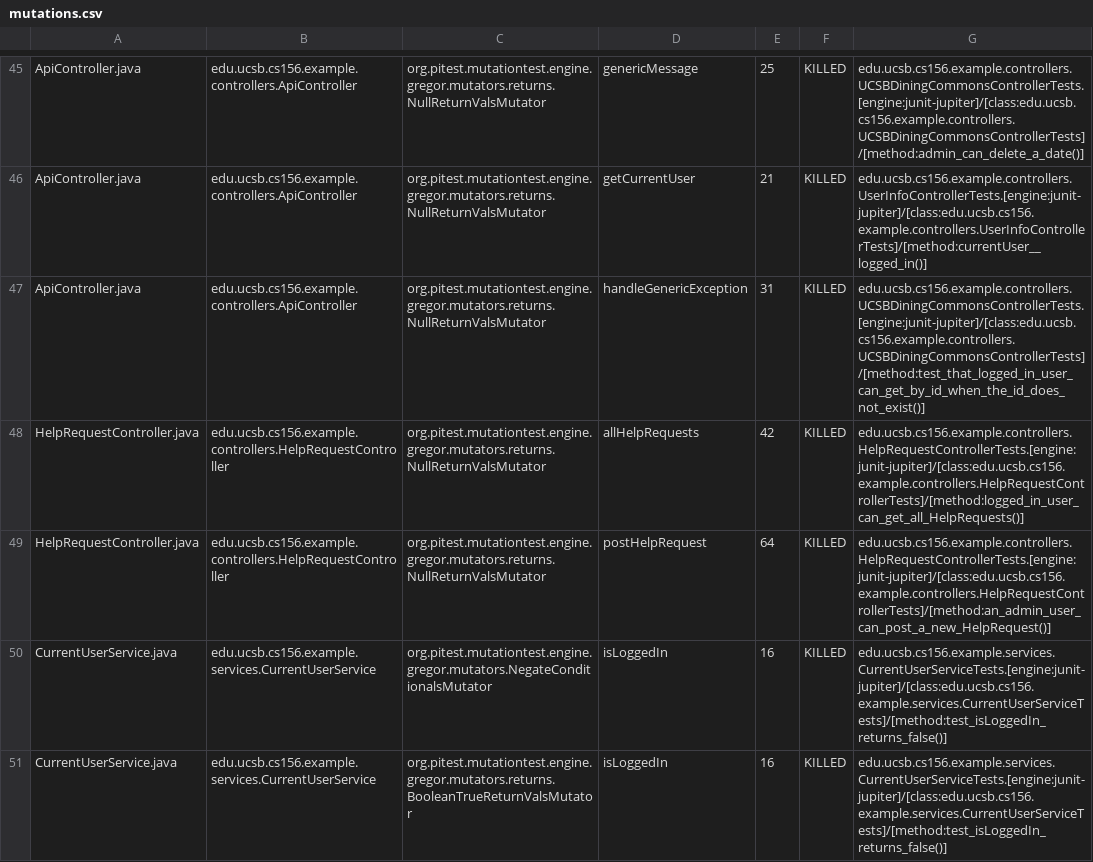
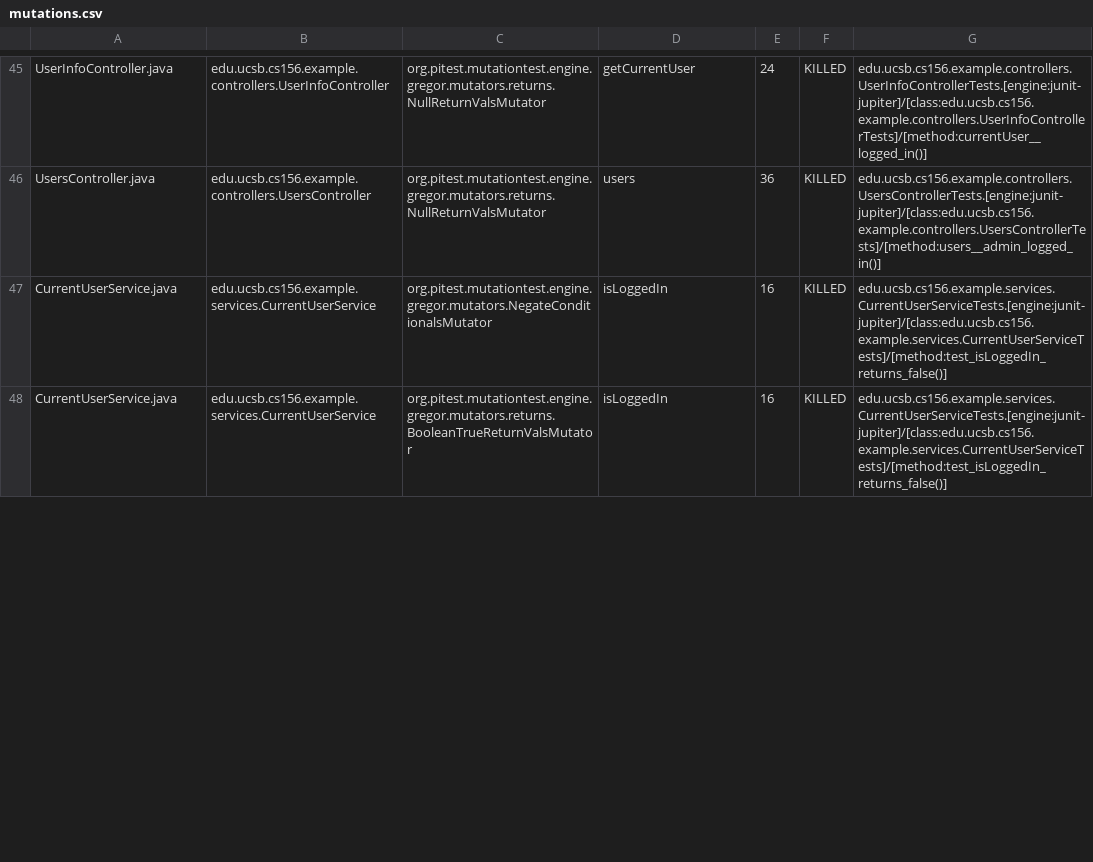
Before and after one commit to ucsb-cs156-f23/team02-f23-5pm-4, a CSV file: pitest/mutations.csv, drawn as a sheet; only a part is shown, gaps mark what is left out; addresses are those after the commit; the diff covers the shown part only; the diff names each change by its address in the sheet, - before the commit and + after, or states it on an @@ line.

Commit message:
Deploying to gh-pages from @ ucsb-cs156-f23/team02-f23-5pm-4@424990613fc561d8ceef00ee1cab7a14e88fe84b 🚀

```diff
--- a/pitest/mutations.csv
+++ b/pitest/mutations.csv
-A45: ApiController.java
+A45: UserInfoController.java
-B45: edu.ucsb.cs156.example.controllers.ApiController
+B45: edu.ucsb.cs156.example.controllers.UserInfoController
-D45: genericMessage
+D45: getCurrentUser
-E45: 25
+E45: 24
-G45: edu.ucsb.cs156.example.controllers.UCSBDiningCommonsControllerTests.[engine:junit-jupiter]/[class:edu.ucsb.cs156.example.controllers.UCSBDiningCommonsControllerTests]/[method:admin_can_delete_a_date()]
+G45: edu.ucsb.cs156.example.controllers.UserInfoControllerTests.[engine:junit-jupiter]/[class:edu.ucsb.cs156.example.controllers.UserInfoControllerTests]/[method:currentUser__logged_in()]
@@ row 46 moved to row 2: ApiController.java @@
-A46: ApiController.java
+A46: UsersController.java
-B46: edu.ucsb.cs156.example.controllers.ApiController
+B46: edu.ucsb.cs156.example.controllers.UsersController
-D46: handleGenericException
+D46: users
-E46: 31
+E46: 36
-G46: edu.ucsb.cs156.example.controllers.UCSBDiningCommonsControllerTests.[engine:junit-jupiter]/[class:edu.ucsb.cs156.example.controllers.UCSBDiningCommonsControllerTests]/[method:test_that_logged_in_user_can_get_by_id_when_the_id_does_not_exist()]
+G46: edu.ucsb.cs156.example.controllers.UsersControllerTests.[engine:junit-jupiter]/[class:edu.ucsb.cs156.example.controllers.UsersControllerTests]/[method:users__admin_logged_in()]
@@ row 48 moved to row 5: HelpRequestController.java @@
@@ row 49 moved to row 6: HelpRequestController.java @@
```
Also changed, not shown: 2 added rows, 9 removed rows and 18 moved rows elsewhere in this file, 15 other files.
